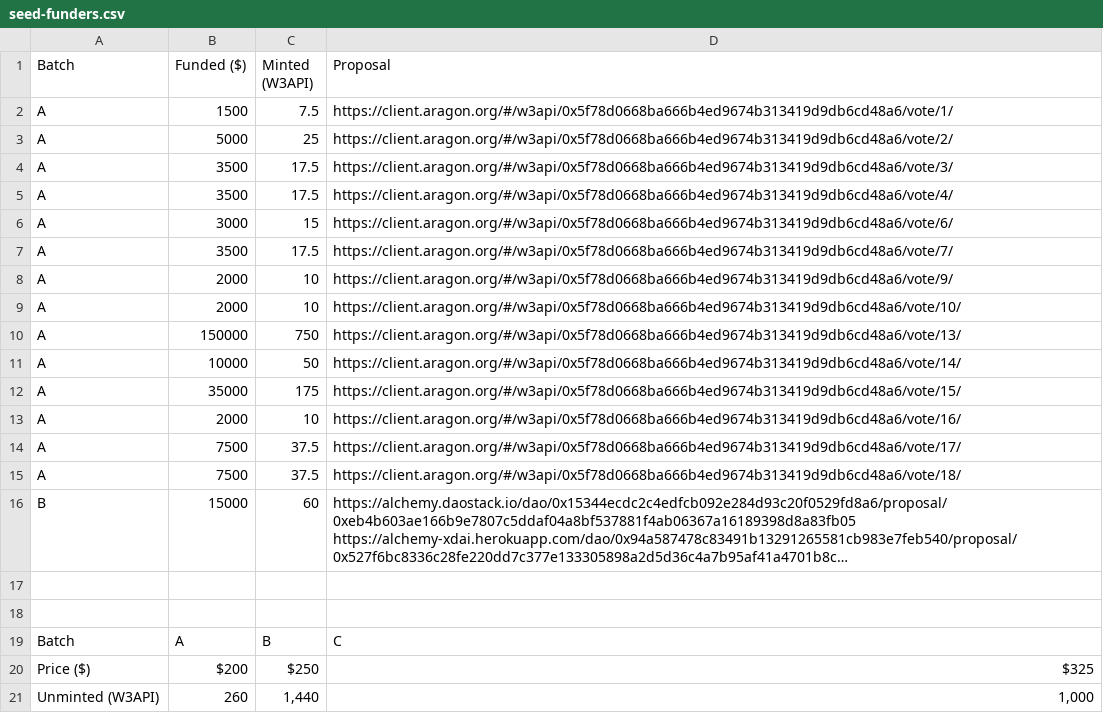
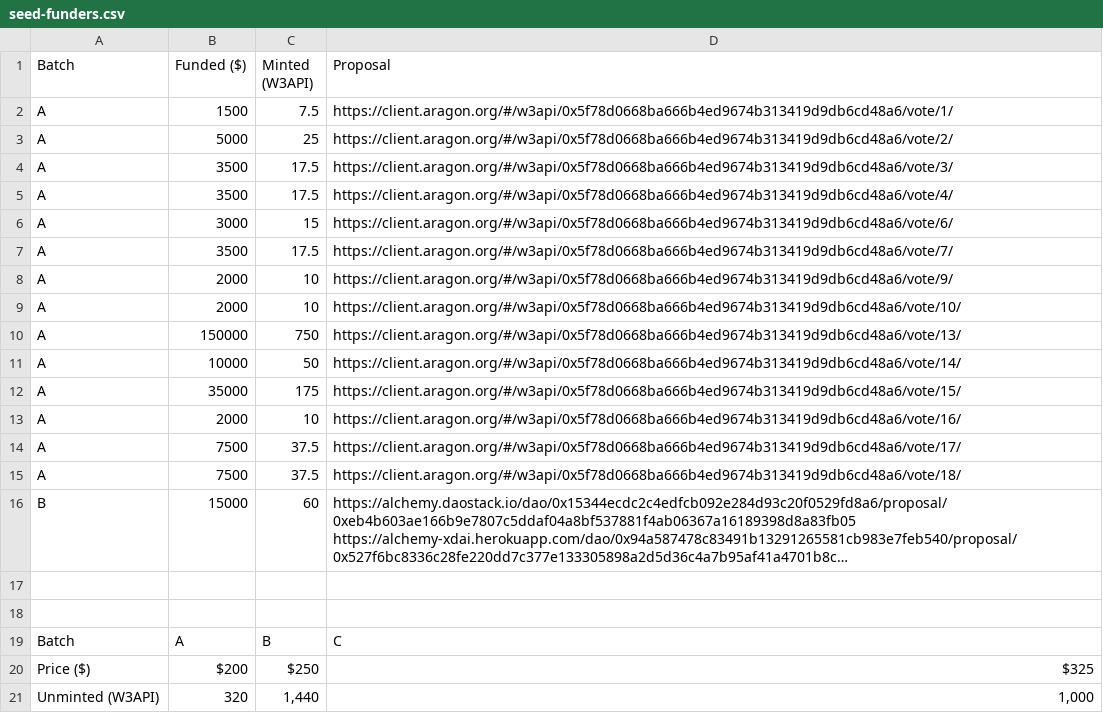
Before and after one commit to tenfinney/dao, a CSV file: token-allocations/seed-funders.csv, drawn as a sheet; long unchanged cells end in ….

Commit message:
fix wrong unminted amount
incorrect math used on last update. should have subtracted 260 from 580, but instead put 260 as new unminted amount.

```diff
--- a/token-allocations/seed-funders.csv
+++ b/token-allocations/seed-funders.csv
@@ -28,2 +28,2 @@ Batch,A,B,C
 Price ($),$200,$250,$325
-Unminted (W3API),"260","1,440","1,000"
+Unminted (W3API),"320","1,440","1,000"
```
